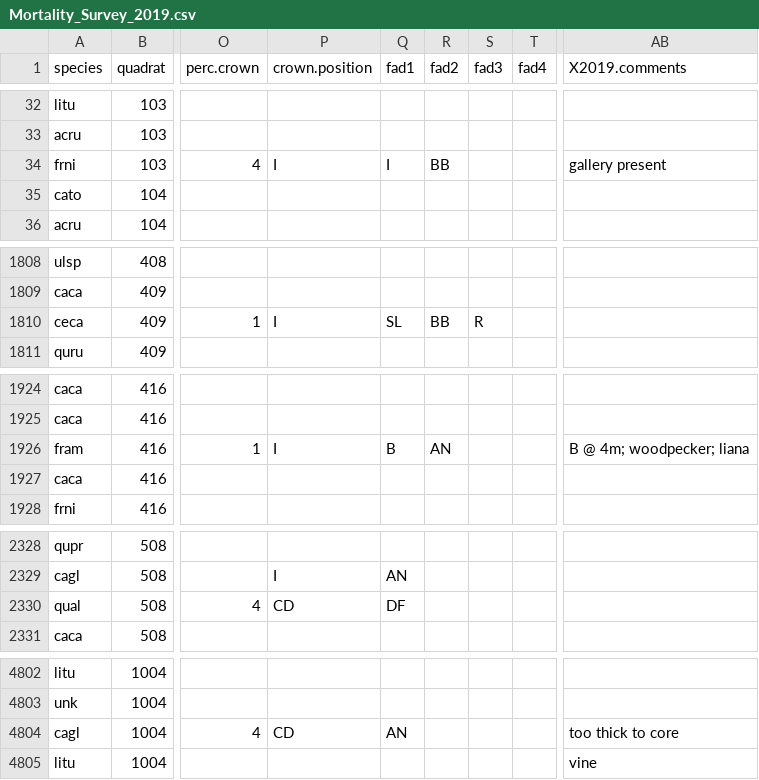
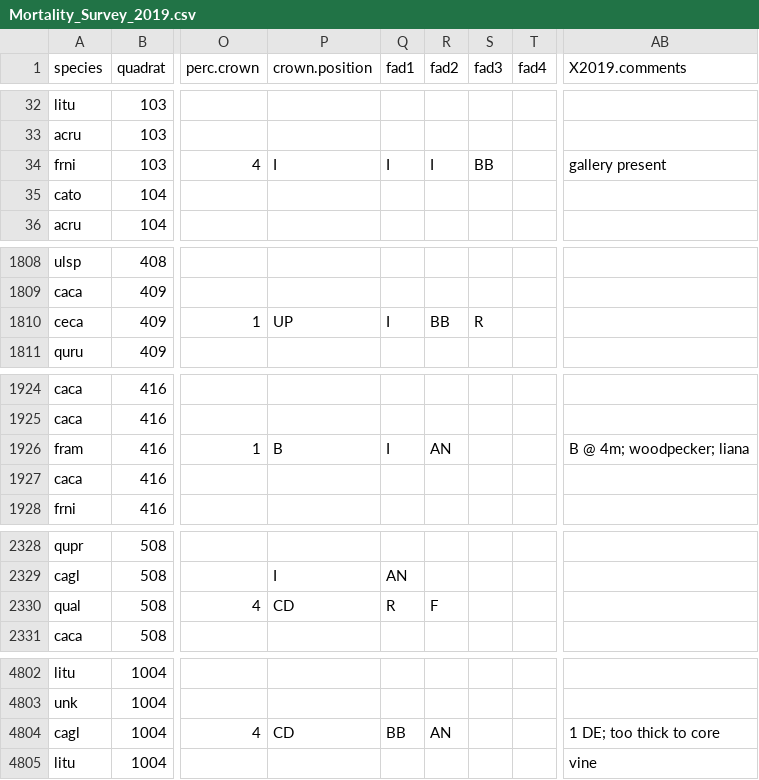
Before and after one commit to SCBI-ForestGEO/SCBI-ForestGEO-Data, a CSV file: tree_mortality/raw data/Mortality_Survey_2019.csv, drawn as a sheet; only a part is shown, gaps mark what is left out; the diff covers the shown part only; the diff names each change by its address in the sheet, - before the commit and + after, or states it on an @@ line.

Commit message:
Update Mortality_Survey_2019
Clean up and finalize data

```diff
--- a/tree_mortality/raw data/Mortality_Survey_2019.csv
+++ b/tree_mortality/raw data/Mortality_Survey_2019.csv
-R34 (fad2): BB
+R34 (fad2): I
-S34 (fad3): (empty)
+S34 (fad3): BB
-P1810 (crown.position): I
+P1810 (crown.position): UP
-Q1810 (fad1): SL
+Q1810 (fad1): I
-P1926 (crown.position): I
+P1926 (crown.position): B
-Q1926 (fad1): B
+Q1926 (fad1): I
-Q2330 (fad1): DF
+Q2330 (fad1): R
-R2330 (fad2): (empty)
+R2330 (fad2): F
-Q4804 (fad1): AN
+Q4804 (fad1): BB
-R4804 (fad2): (empty)
+R4804 (fad2): AN
-AB4804 (X2019.comments): too thick to core
+AB4804 (X2019.comments): 1 DE; too thick to core
```
Also changed, not shown: 37 edited cells elsewhere in this file.
